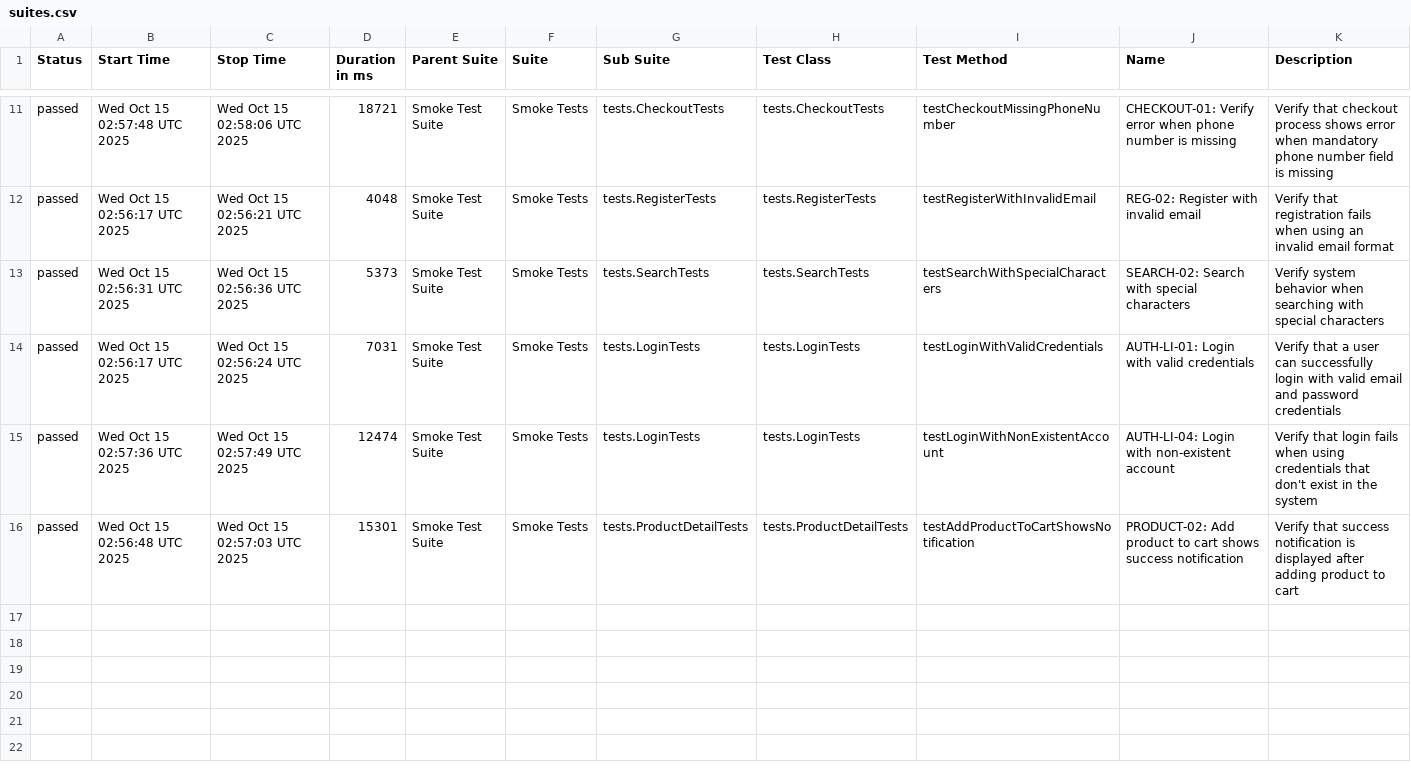
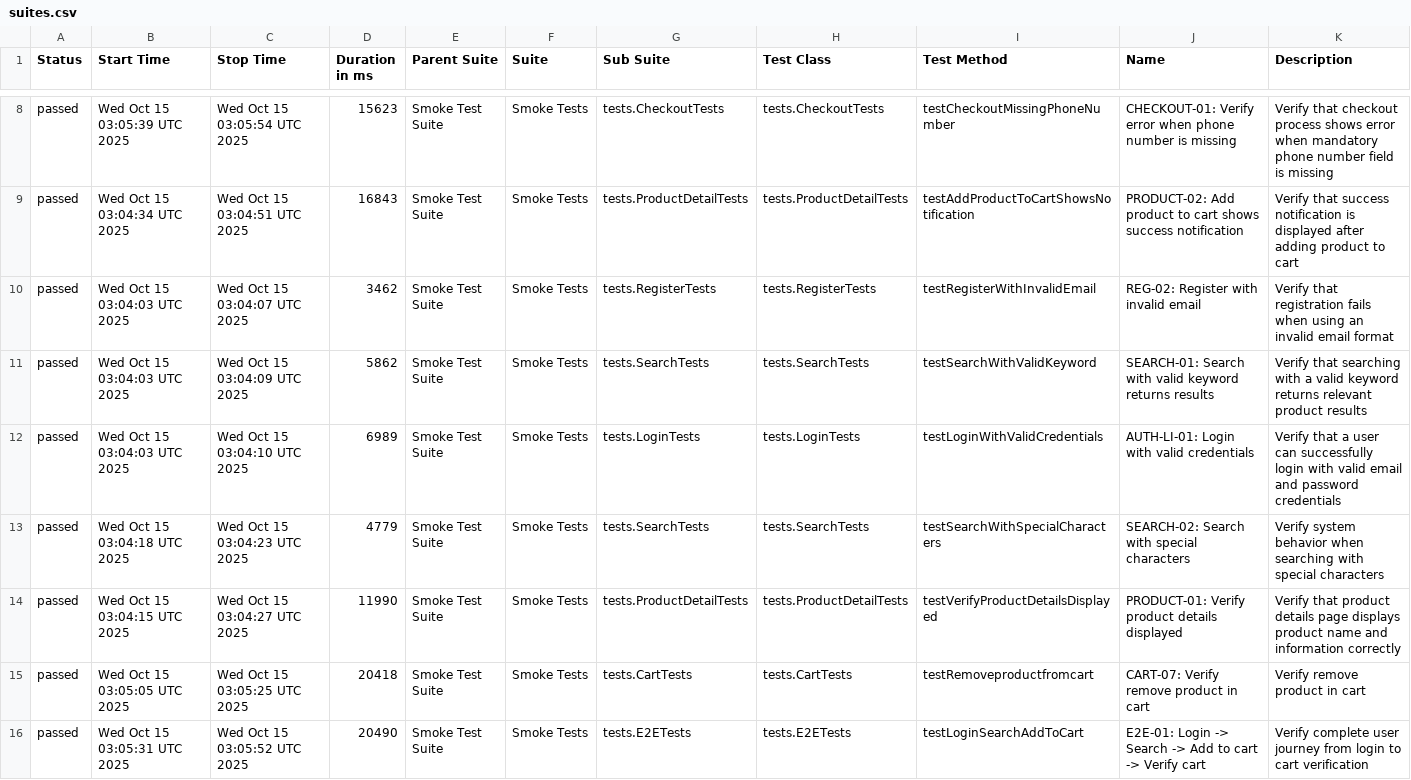
Before and after one commit to Vinhhoang-1312/Selenium_TNC, a CSV file: data/suites.csv, drawn as a sheet; only a part is shown, gaps mark what is left out; the diff covers the shown part only.

```diff
--- a/data/suites.csv
+++ b/data/suites.csv
@@ -11,6 +8,9 @@
-"passed","Wed Oct 15 02:57:48 UTC 2025","Wed Oct 15 02:58:06 UTC 2025","18721","Smoke Test Suite","Smoke Tests","tests.CheckoutTests","tests.CheckoutTests","testCheckoutMissingPhoneNumber","CHECKOUT-01: Verify error when phone number is missing","Verify that checkout process shows error when mandatory phone number field is missing"
-"passed","Wed Oct 15 02:56:17 UTC 2025","Wed Oct 15 02:56:21 UTC 2025","4048","Smoke Test Suite","Smoke Tests","tests.RegisterTests","tests.RegisterTests","testRegisterWithInvalidEmail","REG-02: Register with invalid email","Verify that registration fails when using an invalid email format"
-"passed","Wed Oct 15 02:56:31 UTC 2025","Wed Oct 15 02:56:36 UTC 2025","5373","Smoke Test Suite","Smoke Tests","tests.SearchTests","tests.SearchTests","testSearchWithSpecialCharacters","SEARCH-02: Search with special characters","Verify system behavior when searching with special characters"
-"passed","Wed Oct 15 02:56:17 UTC 2025","Wed Oct 15 02:56:24 UTC 2025","7031","Smoke Test Suite","Smoke Tests","tests.LoginTests","tests.LoginTests","testLoginWithValidCredentials","AUTH-LI-01: Login with valid credentials","Verify that a user can successfully login with valid email and password credentials"
-"passed","Wed Oct 15 02:57:36 UTC 2025","Wed Oct 15 02:57:49 UTC 2025","12474","Smoke Test Suite","Smoke Tests","tests.LoginTests","tests.LoginTests","testLoginWithNonExistentAccount","AUTH-LI-04: Login with non-existent account","Verify that login fails when using credentials that don't exist in the system"
-"passed","Wed Oct 15 02:56:48 UTC 2025","Wed Oct 15 02:57:03 UTC 2025","15301","Smoke Test Suite","Smoke Tests","tests.ProductDetailTests","tests.ProductDetailTests","testAddProductToCartShowsNotification","PRODUCT-02: Add product to cart shows success notification","Verify that success notification is displayed after adding product to cart"
+"passed","Wed Oct 15 03:05:39 UTC 2025","Wed Oct 15 03:05:54 UTC 2025","15623","Smoke Test Suite","Smoke Tests","tests.CheckoutTests","tests.CheckoutTests","testCheckoutMissingPhoneNumber","CHECKOUT-01: Verify error when phone number is missing","Verify that checkout process shows error when mandatory phone number field is missing"
+"passed","Wed Oct 15 03:04:34 UTC 2025","Wed Oct 15 03:04:51 UTC 2025","16843","Smoke Test Suite","Smoke Tests","tests.ProductDetailTests","tests.ProductDetailTests","testAddProductToCartShowsNotification","PRODUCT-02: Add product to cart shows success notification","Verify that success notification is displayed after adding product to cart"
+"passed","Wed Oct 15 03:04:03 UTC 2025","Wed Oct 15 03:04:07 UTC 2025","3462","Smoke Test Suite","Smoke Tests","tests.RegisterTests","tests.RegisterTests","testRegisterWithInvalidEmail","REG-02: Register with invalid email","Verify that registration fails when using an invalid email format"
+"passed","Wed Oct 15 03:04:03 UTC 2025","Wed Oct 15 03:04:09 UTC 2025","5862","Smoke Test Suite","Smoke Tests","tests.SearchTests","tests.SearchTests","testSearchWithValidKeyword","SEARCH-01: Search with valid keyword returns results","Verify that searching with a valid keyword returns relevant product results"
+"passed","Wed Oct 15 03:04:03 UTC 2025","Wed Oct 15 03:04:10 UTC 2025","6989","Smoke Test Suite","Smoke Tests","tests.LoginTests","tests.LoginTests","testLoginWithValidCredentials","AUTH-LI-01: Login with valid credentials","Verify that a user can successfully login with valid email and password credentials"
+"passed","Wed Oct 15 03:04:18 UTC 2025","Wed Oct 15 03:04:23 UTC 2025","4779","Smoke Test Suite","Smoke Tests","tests.SearchTests","tests.SearchTests","testSearchWithSpecialCharacters","SEARCH-02: Search with special characters","Verify system behavior when searching with special characters"
+"passed","Wed Oct 15 03:04:15 UTC 2025","Wed Oct 15 03:04:27 UTC 2025","11990","Smoke Test Suite","Smoke Tests","tests.ProductDetailTests","tests.ProductDetailTests","testVerifyProductDetailsDisplayed","PRODUCT-01: Verify product details displayed","Verify that product details page displays product name and information correctly"
+"passed","Wed Oct 15 03:05:05 UTC 2025","Wed Oct 15 03:05:25 UTC 2025","20418","Smoke Test Suite","Smoke Tests","tests.CartTests","tests.CartTests","testRemoveproductfromcart","CART-07: Verify remove product in cart","Verify remove product in cart"
+"passed","Wed Oct 15 03:05:31 UTC 2025","Wed Oct 15 03:05:52 UTC 2025","20490","Smoke Test Suite","Smoke Tests","tests.E2ETests","tests.E2ETests","testLoginSearchAddToCart","E2E-01: Login -> Search -> Add to cart -> Verify cart","Verify complete user journey from login to cart verification"
```
Also changed, not shown: 1 added row, 4 removed rows and 26 edited cells elsewhere in this file, data/behaviors.csv, 48 other files.
